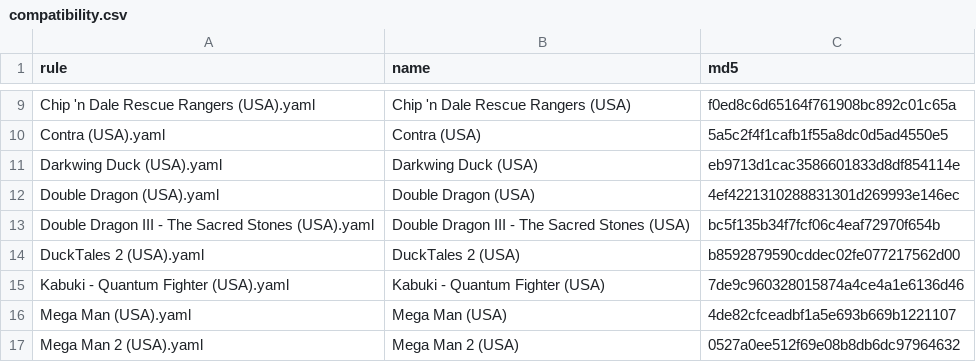
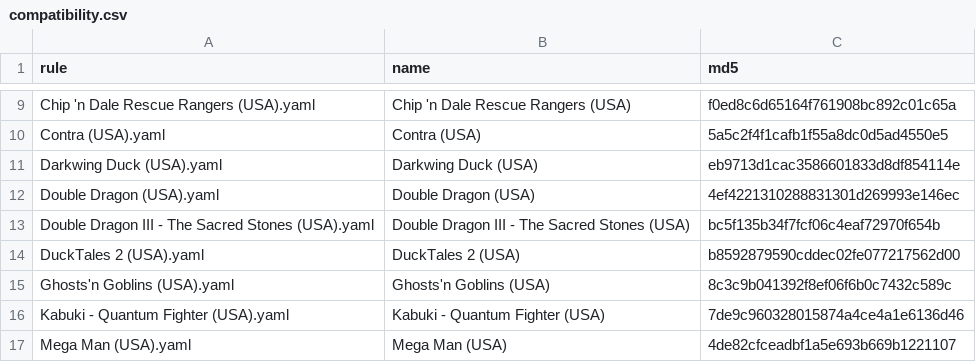
Before and after one commit to NickMotown/celeste-mode, a CSV file: package/compatibility.csv, drawn as a sheet; only a part is shown, gaps mark what is left out; the shorter side is filled out with more unchanged rows.

Commit message:
Bring Ghosts'n Goblins back: the armour hit sends you back (#8)
Co-authored-by: NickMotown <nickmotown@users.noreply.github.com>

```diff
--- a/package/compatibility.csv
+++ b/package/compatibility.csv
@@ -14,2 +14,3 @@
 "DuckTales 2 (USA).yaml","DuckTales 2 (USA)","b8592879590cddec02fe077217562d00"
+"Ghosts'n Goblins (USA).yaml","Ghosts'n Goblins (USA)","8c3c9b041392f8ef06f6b0c7432c589c"
 "Kabuki - Quantum Fighter (USA).yaml","Kabuki - Quantum Fighter (USA)","7de9c960328015874a4ce4a1e6136d46"
```
Also changed, not shown: 3 other files.
